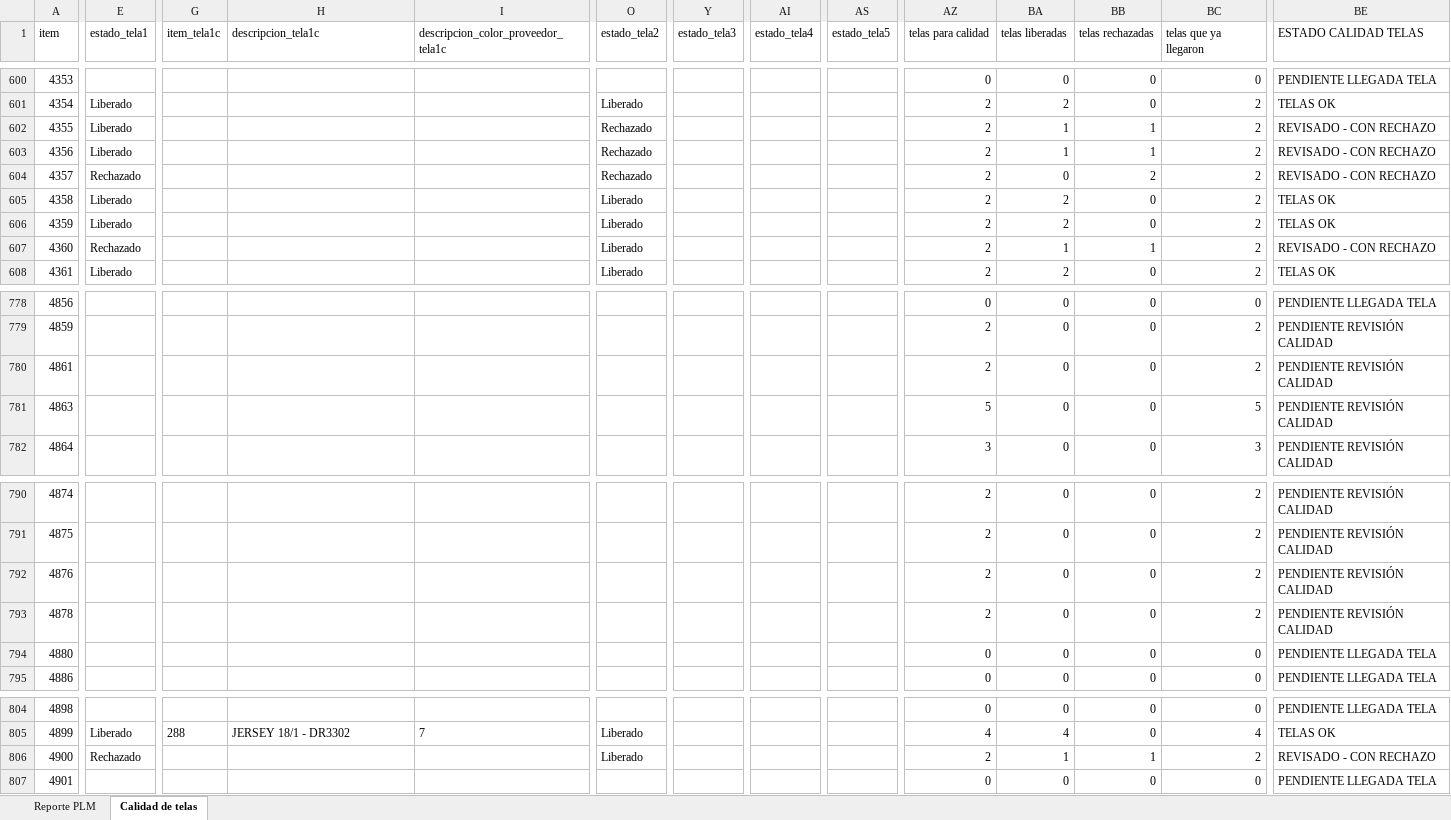
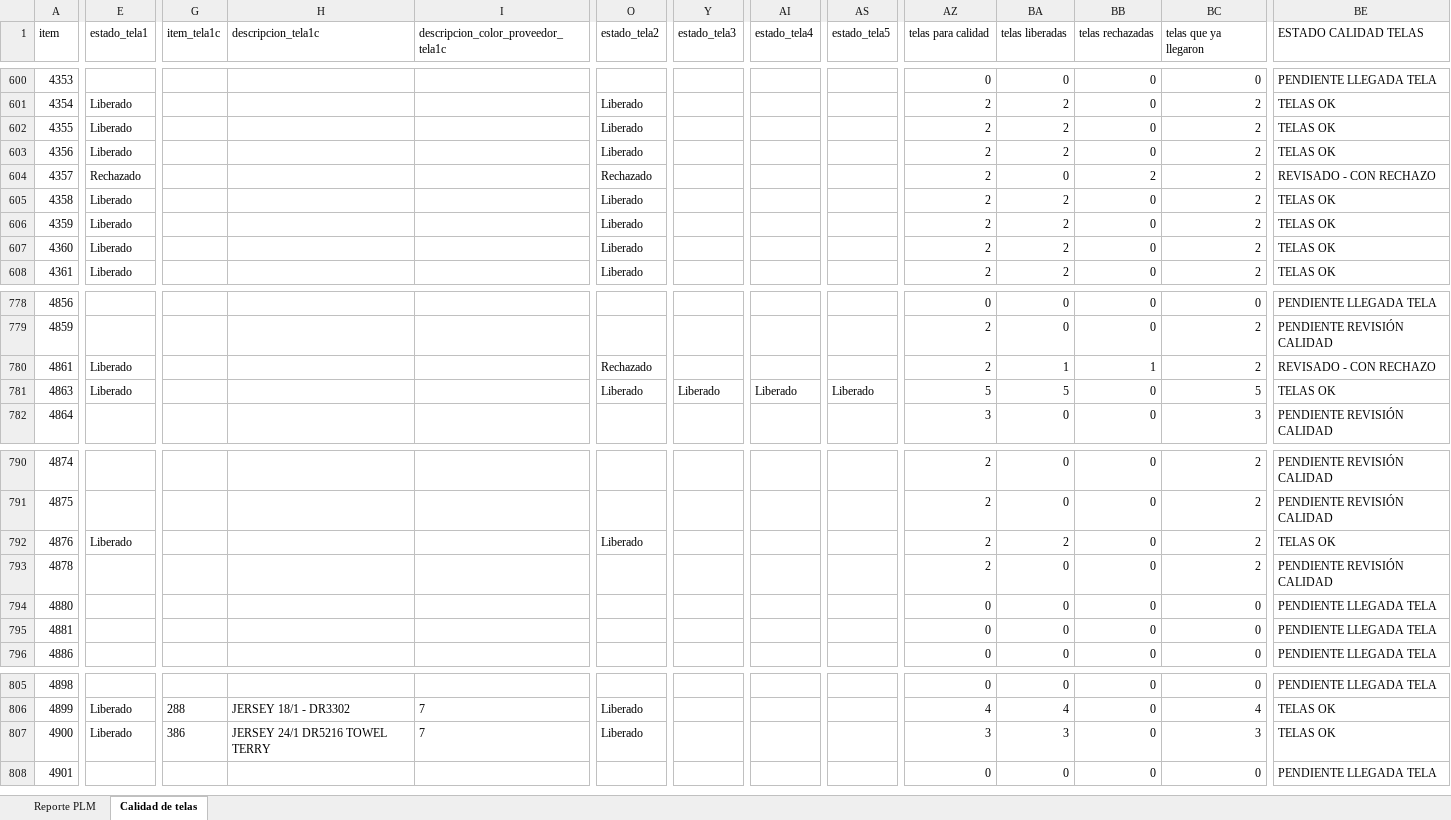
Before and after one commit to AnaliticaURA/PendientesLiberacion, an Excel workbook: datos.xlsx, sheet Calidad de telas, drawn as a sheet; only a part is shown, gaps mark what is left out; values as stored, in another font and other column widths than the file's, no borders; conditional formats and table styles not drawn; addresses are those after the commit; rows hold the shown columns only; the diff covers the shown part only; the diff names each change by its address in the sheet, - before the commit and + after, or states it on an @@ line.

```diff
--- a/datos.xlsx (sheet Calidad de telas)
+++ b/datos.xlsx (sheet Calidad de telas)
-O602:O603 (estado_tela2): Rechazado
+O602:O603 (estado_tela2): Liberado
-BA602:BA603 (telas liberadas): 1
+BA602:BA603 (telas liberadas): 2
-BB602:BB603 (telas rechazadas): 1
+BB602:BB603 (telas rechazadas): 0
-BE602:BE603 (ESTADO CALIDAD TELAS): REVISADO - CON RECHAZO
+BE602:BE603 (ESTADO CALIDAD TELAS): TELAS OK
-E607 (estado_tela1): Rechazado
+E607 (estado_tela1): Liberado
-BA607 (telas liberadas): 1
+BA607 (telas liberadas): 2
-BB607 (telas rechazadas): 1
+BB607 (telas rechazadas): 0
-BE607 (ESTADO CALIDAD TELAS): REVISADO - CON RECHAZO
+BE607 (ESTADO CALIDAD TELAS): TELAS OK
-E780:E781 (estado_tela1): (empty)
+E780:E781 (estado_tela1): Liberado
-O780 (estado_tela2): (empty)
+O780 (estado_tela2): Rechazado
-BA780 (telas liberadas): 0
+BA780 (telas liberadas): 1
-BB780 (telas rechazadas): 0
+BB780 (telas rechazadas): 1
-BE780 (ESTADO CALIDAD TELAS): PENDIENTE REVISIÓN CALIDAD
+BE780 (ESTADO CALIDAD TELAS): REVISADO - CON RECHAZO
-O781 (estado_tela2): (empty)
+O781 (estado_tela2): Liberado
-Y781 (estado_tela3): (empty)
+Y781 (estado_tela3): Liberado
-AI781 (estado_tela4): (empty)
+AI781 (estado_tela4): Liberado
-AS781 (estado_tela5): (empty)
+AS781 (estado_tela5): Liberado
-BA781 (telas liberadas): 0
+BA781 (telas liberadas): 5
-BE781 (ESTADO CALIDAD TELAS): PENDIENTE REVISIÓN CALIDAD
+BE781 (ESTADO CALIDAD TELAS): TELAS OK
-E792 (estado_tela1): (empty)
+E792 (estado_tela1): Liberado
-O792 (estado_tela2): (empty)
+O792 (estado_tela2): Liberado
-BA792 (telas liberadas): 0
+BA792 (telas liberadas): 2
-BE792 (ESTADO CALIDAD TELAS): PENDIENTE REVISIÓN CALIDAD
+BE792 (ESTADO CALIDAD TELAS): TELAS OK
+row 795: 4881 |  |  |  |  |  |  |  |  | 0 | 0 | 0 | 0 | PENDIENTE LLEGADA TELA
-E807 (estado_tela1): Rechazado
+E807 (estado_tela1): Liberado
-G807 (item_tela1c): (empty)
+G807 (item_tela1c): 386
-H807 (descripcion_tela1c): (empty)
+H807 (descripcion_tela1c): JERSEY 24/1 DR5216 TOWEL TERRY
-I807: (empty)
+I807: 7
-AZ807 (telas para calidad): 2
+AZ807 (telas para calidad): 3
-BA807 (telas liberadas): 1
+BA807 (telas liberadas): 3
-BB807 (telas rechazadas): 1
+BB807 (telas rechazadas): 0
-BC807 (telas que ya llegaron): 2
+BC807 (telas que ya llegaron): 3
-BE807 (ESTADO CALIDAD TELAS): REVISADO - CON RECHAZO
+BE807 (ESTADO CALIDAD TELAS): TELAS OK
```
Also changed, not shown: 2 added rows and 38 edited cells elsewhere in this sheet, sheet Reporte PLM.
